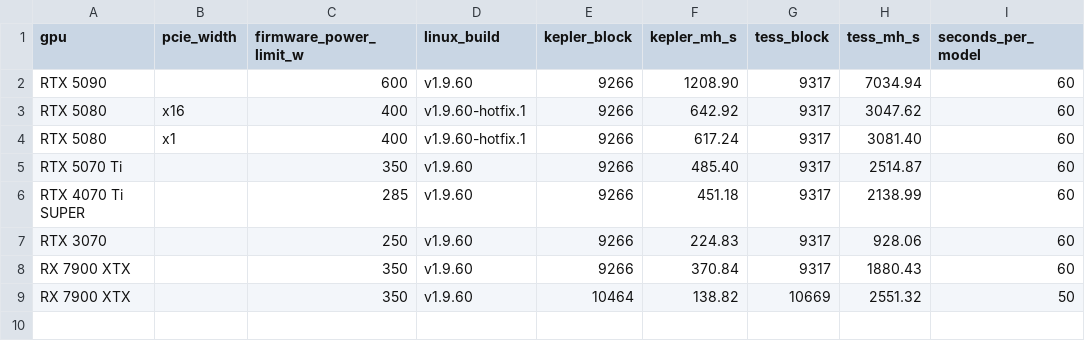
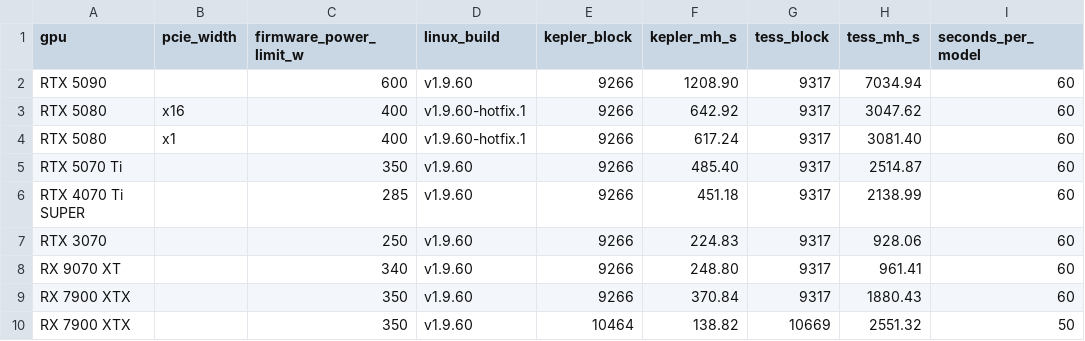
Before and after one commit to ocminer/suprminer, a CSV file: docs/benchmarks/neb-1.9.60-fleet.csv, drawn as a sheet.

Commit message:
Add full-power RX 9070 XT Kepler and TESS benchmarks

```diff
--- a/docs/benchmarks/neb-1.9.60-fleet.csv
+++ b/docs/benchmarks/neb-1.9.60-fleet.csv
@@ -7,2 +7,3 @@ RTX 4070 Ti SUPER,,285,v1.9.60,9266,451.18,9317,2138.99,60
 RTX 3070,,250,v1.9.60,9266,224.83,9317,928.06,60
+RX 9070 XT,,340,v1.9.60,9266,248.80,9317,961.41,60
 RX 7900 XTX,,350,v1.9.60,9266,370.84,9317,1880.43,60
```
Also changed, not shown: 3 other files.
